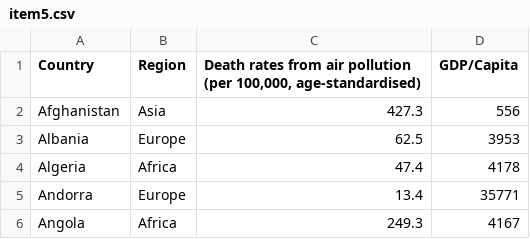
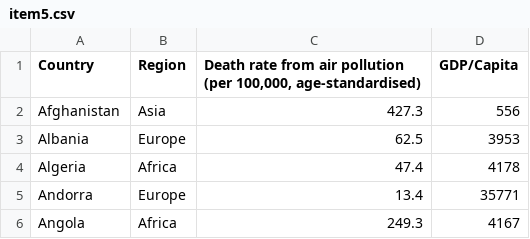
Before and after one commit to willdiaz635/willdiaz635.github.io, a CSV file: item5.csv, drawn as a sheet; only a part is shown.

Commit message:
Add files via upload

```diff
--- a/item5.csv
+++ b/item5.csv
@@ -1,2 +1,2 @@
-Country,Region,"Death rates from air pollution (per 100,000, age-standardised)",GDP/Capita
+Country,Region,"Death rate from air pollution (per 100,000, age-standardised)",GDP/Capita
 Afghanistan,Asia,427.3,556
```
